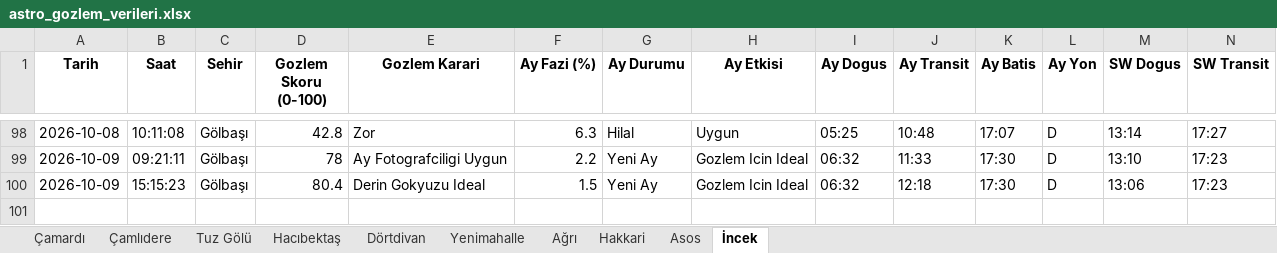
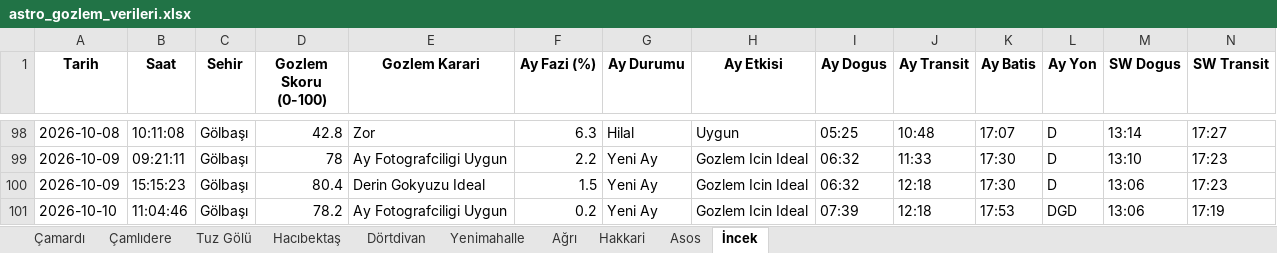
Before and after one commit to muhdogan-max/astro-gozlem, an Excel workbook: HavaTakip/astro_gozlem_verileri.xlsx, sheet İncek, drawn as a sheet; only a part is shown, gaps mark what is left out; values as stored, in another font and other column widths than the file's, no borders; rows hold the shown columns only; the diff names each change by its address in the sheet, - before the commit and + after, or states it on an @@ line.

Commit message:
Otomatik guncelleme: astro_gozlem_verileri.xlsx

```diff
--- a/HavaTakip/astro_gozlem_verileri.xlsx (sheet İncek)
+++ b/HavaTakip/astro_gozlem_verileri.xlsx (sheet İncek)
+row 101: 2026-10-10 | 11:04:46 | Gölbaşı | 78.2 | Ay Fotografciligi Uygun | 0.2 | Yeni Ay | Gozlem Icin Ideal | 07:39 | 12:18 | 17:53 | DGD | 13:06 | 17:19
```
Also changed, not shown: sheet Hakkari, sheet Dörtdivan, sheet Asos, sheet Çamardı, sheet Tuz Gölü, sheet Yenimahalle, 3 more sheets.
